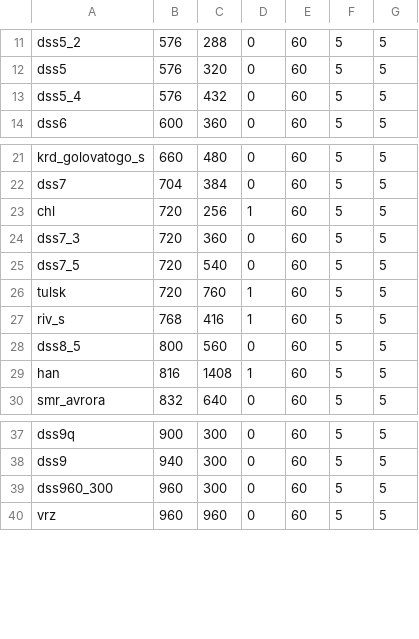
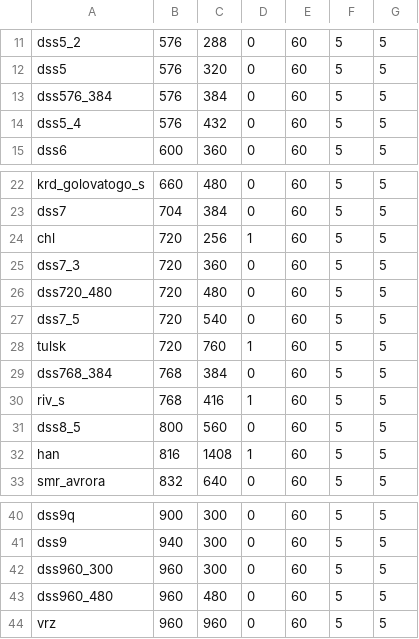
Before and after one commit to managanemeke/meeseeks-box-structures, a CSV file: structures.csv, drawn as a sheet; only a part is shown, gaps mark what is left out; the diff names each change by its address in the sheet, - before the commit and + after, or states it on an @@ line.

Commit message:
feat(structures): add dss576_384, dss720_480, dss768_384, dss960_480

```diff
--- a/structures.csv
+++ b/structures.csv
+row 13: dss576_384 | 576 | 384 | 0 | 60 | 5 | 5
+row 26: dss720_480 | 720 | 480 | 0 | 60 | 5 | 5
+row 29: dss768_384 | 768 | 384 | 0 | 60 | 5 | 5
+row 43: dss960_480 | 960 | 480 | 0 | 60 | 5 | 5
```
